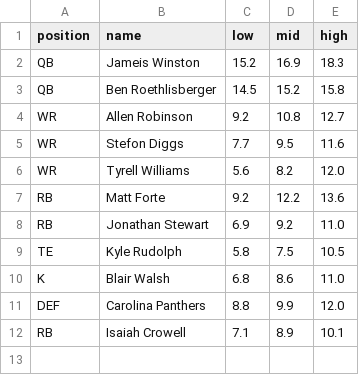
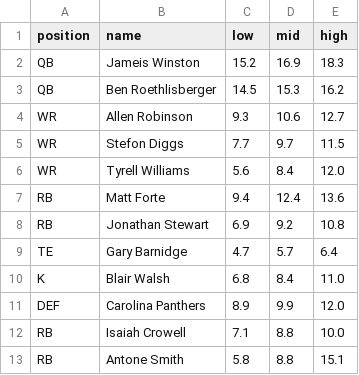
Before and after one commit to maxhumber/fantasy, a CSV file: data/proj_start.csv, drawn as a sheet.

Commit message:
Extract function for start list

```diff
--- a/data/proj_start.csv
+++ b/data/proj_start.csv
@@ -2,11 +2,12 @@ position,name,low,mid,high
 QB,Jameis Winston,15.2,16.9,18.3
-QB,Ben Roethlisberger,14.5,15.2,15.8
-WR,Allen Robinson,9.2,10.8,12.7
-WR,Stefon Diggs,7.7,9.5,11.6
-WR,Tyrell Williams,5.6,8.2,12.0
-RB,Matt Forte,9.2,12.2,13.6
-RB,Jonathan Stewart,6.9,9.2,11.0
-TE,Kyle Rudolph,5.8,7.5,10.5
-K,Blair Walsh,6.8,8.6,11.0
-DEF,Carolina Panthers,8.8,9.9,12.0
-RB,Isaiah Crowell,7.1,8.9,10.1
+QB,Ben Roethlisberger,14.5,15.3,16.2
+WR,Allen Robinson,9.3,10.6,12.7
+WR,Stefon Diggs,7.7,9.7,11.5
+WR,Tyrell Williams,5.6,8.4,12.0
+RB,Matt Forte,9.4,12.4,13.6
+RB,Jonathan Stewart,6.9,9.2,10.8
+TE,Gary Barnidge,4.7,5.7,6.4
+K,Blair Walsh,6.8,8.4,11.0
+DEF,Carolina Panthers,8.9,9.9,12.0
+RB,Isaiah Crowell,7.1,8.8,10.0
+RB,Antone Smith,5.8,8.8,15.1
```
Also changed, not shown: 1 other file.
